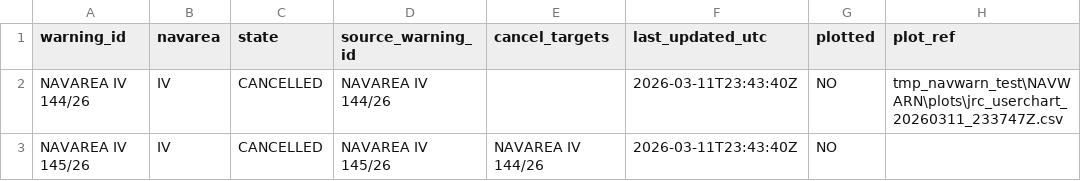
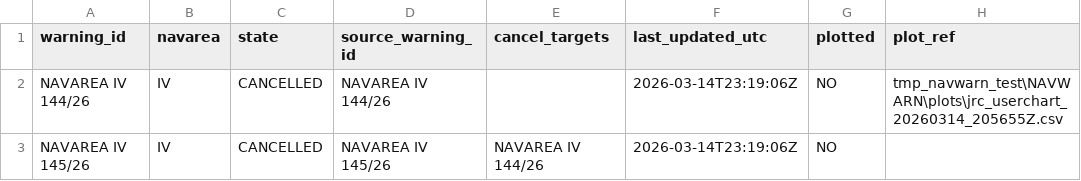
Before and after one commit to ProcyonDynamic/NAVSYS_MINI, a CSV file: tmp_navwarn_test/NAVWARN/active_warning_table.csv, drawn as a sheet.

```diff
--- a/tmp_navwarn_test/NAVWARN/active_warning_table.csv
+++ b/tmp_navwarn_test/NAVWARN/active_warning_table.csv
@@ -1,3 +1,3 @@
 warning_id,navarea,state,source_warning_id,cancel_targets,last_updated_utc,plotted,plot_ref
-NAVAREA IV 144/26,IV,CANCELLED,NAVAREA IV 144/26,,2026-03-11T23:43:40Z,NO,tmp_navwarn_test\NAVWARN\plots\jrc_userchart_20260311_233747Z.csv
-NAVAREA IV 145/26,IV,CANCELLED,NAVAREA IV 145/26,NAVAREA IV 144/26,2026-03-11T23:43:40Z,NO,
+NAVAREA IV 144/26,IV,CANCELLED,NAVAREA IV 144/26,,2026-03-14T23:19:06Z,NO,tmp_navwarn_test\NAVWARN\plots\jrc_userchart_20260314_205655Z.csv
+NAVAREA IV 145/26,IV,CANCELLED,NAVAREA IV 145/26,NAVAREA IV 144/26,2026-03-14T23:19:06Z,NO,
```
Also changed, not shown: NAVWARN/active_warning_table.csv, tmp_navwarn_test/NAVWARN/reports/NS-01_navwarn_register_20260313.csv, 41 other files.
